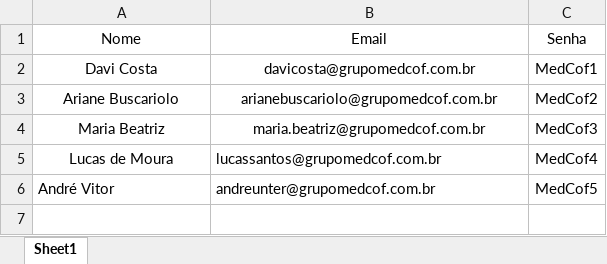
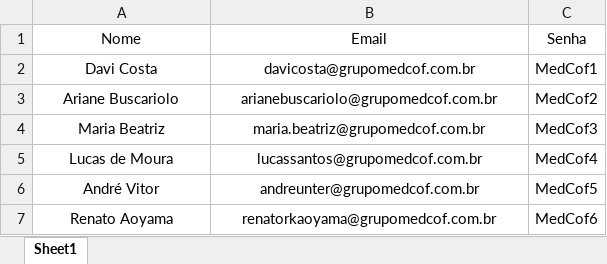
Before and after one commit to davicostaa/medcofscripts, an Excel workbook: src/Info Login MedCof Scripts.xlsx, sheet Sheet1, drawn as a sheet; values as stored, in another font and other column widths than the file's, no borders; charts and pictures not drawn; the diff names each change by its address in the sheet, - before the commit and + after, or states it on an @@ line.

Commit message:
novo commit

```diff
--- a/src/Info Login MedCof Scripts.xlsx (sheet Sheet1)
+++ b/src/Info Login MedCof Scripts.xlsx (sheet Sheet1)
-B5 alignment: left
+B5 alignment: center
-A6:B6 alignment: left
+A6:B6 alignment: center
+row 7: Renato Aoyama | renatorkaoyama@grupomedcof.com.br | MedCof6
```
